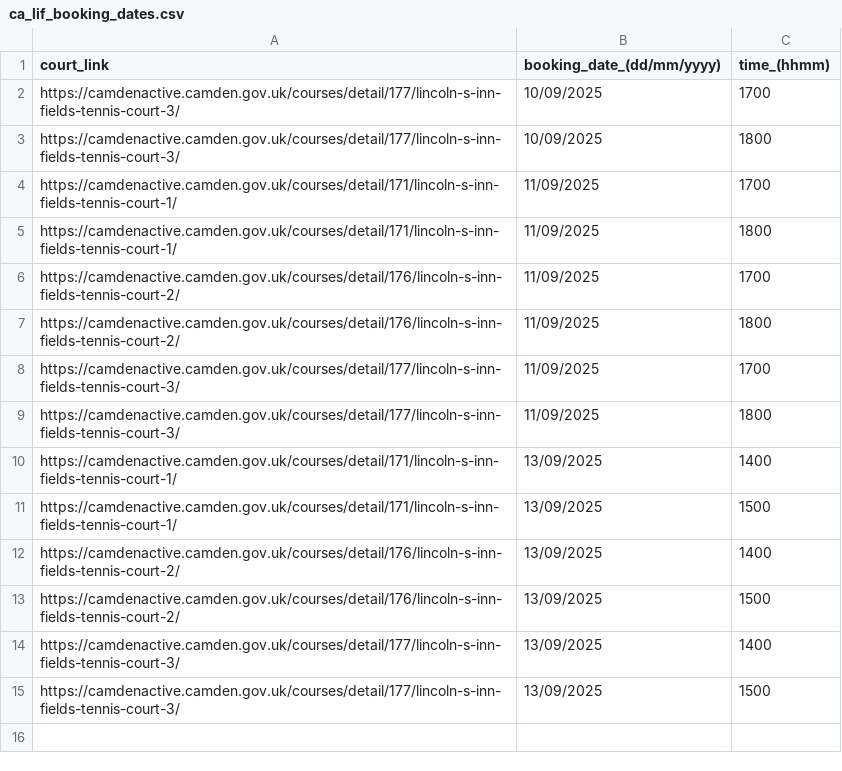
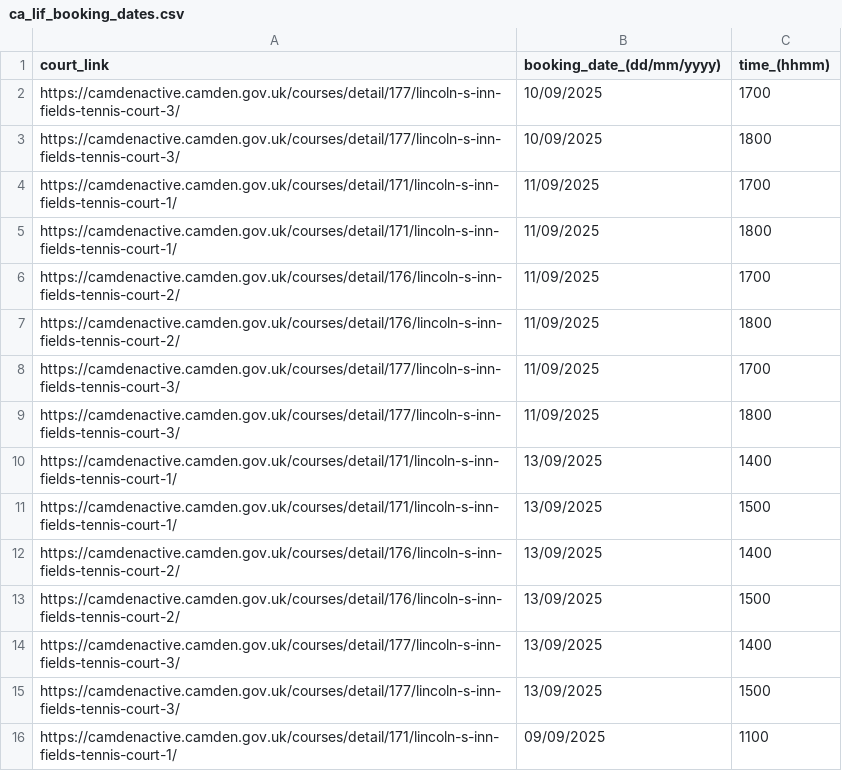
Before and after one commit to PSClub/bot_cam_act, a CSV file: ca_lif_booking_dates.csv, drawn as a sheet; the diff names each change by its address in the sheet, - before the commit and + after, or states it on an @@ line.

Commit message:
add 10/9 test record to csv

```diff
--- a/ca_lif_booking_dates.csv
+++ b/ca_lif_booking_dates.csv
+row 16: https://camdenactive.camden.gov.uk/courses/detail/171/lincoln-s-inn-fields-tennis-court-1/ | 09/09/2025 | 1100
```
